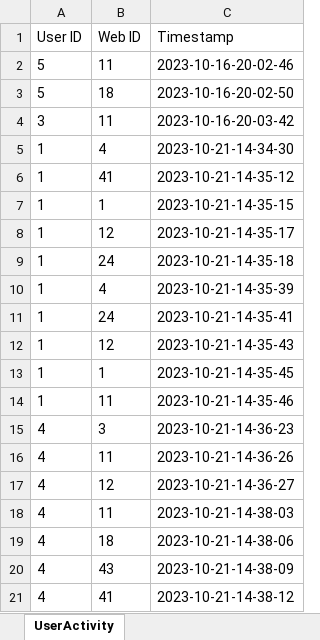
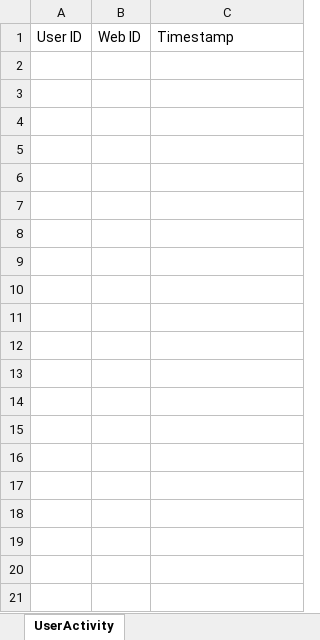
Before and after one commit to LuckyBian/Academic-Search-Engines, an Excel workbook: userActivity.xlsx, sheet UserActivity, drawn as a sheet; only a part is shown; values as stored, in another font and other column widths than the file's, no borders; the diff covers the shown part only; the diff names each change by its address in the sheet, - before the commit and + after, or states it on an @@ line.

Commit message:
gpt and get data

```diff
--- a/userActivity.xlsx (sheet UserActivity)
+++ b/userActivity.xlsx (sheet UserActivity)
-row 2: 5 | 11 | 2023-10-16-20-02-46
-row 3: 5 | 18 | 2023-10-16-20-02-50
-row 4: 3 | 11 | 2023-10-16-20-03-42
-row 5: 1 | 4 | 2023-10-21-14-34-30
-row 6: 1 | 41 | 2023-10-21-14-35-12
-row 7: 1 | 1 | 2023-10-21-14-35-15
-row 8: 1 | 12 | 2023-10-21-14-35-17
-row 9: 1 | 24 | 2023-10-21-14-35-18
-row 10: 1 | 4 | 2023-10-21-14-35-39
-row 11: 1 | 24 | 2023-10-21-14-35-41
-row 12: 1 | 12 | 2023-10-21-14-35-43
-row 13: 1 | 1 | 2023-10-21-14-35-45
-row 14: 1 | 11 | 2023-10-21-14-35-46
-row 15: 4 | 3 | 2023-10-21-14-36-23
-row 16: 4 | 11 | 2023-10-21-14-36-26
-row 17: 4 | 12 | 2023-10-21-14-36-27
-row 18: 4 | 11 | 2023-10-21-14-38-03
-row 19: 4 | 18 | 2023-10-21-14-38-06
-row 20: 4 | 43 | 2023-10-21-14-38-09
-row 21: 4 | 41 | 2023-10-21-14-38-12
```
Also changed, not shown: 32 removed rows elsewhere in this sheet, likeActivity.xlsx, starActivity.xlsx, 17 other files.
